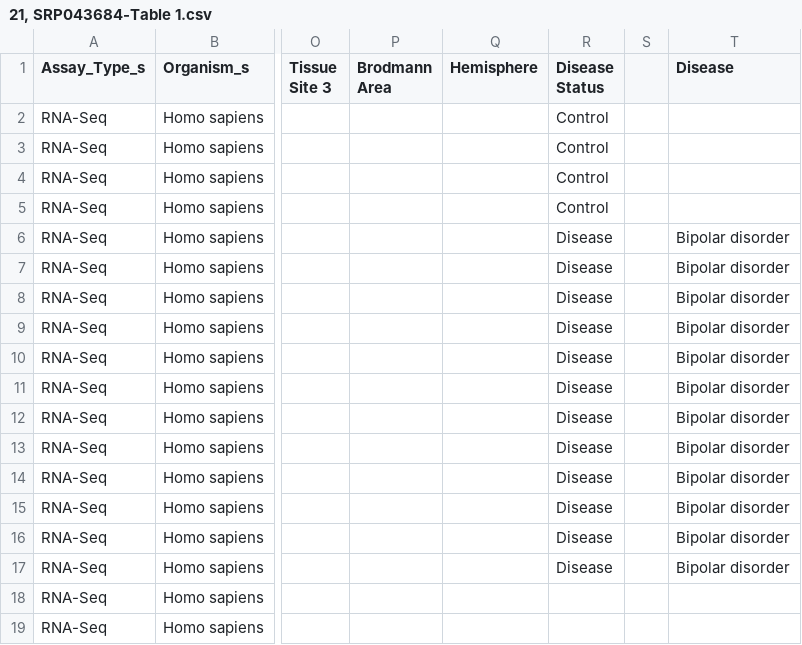
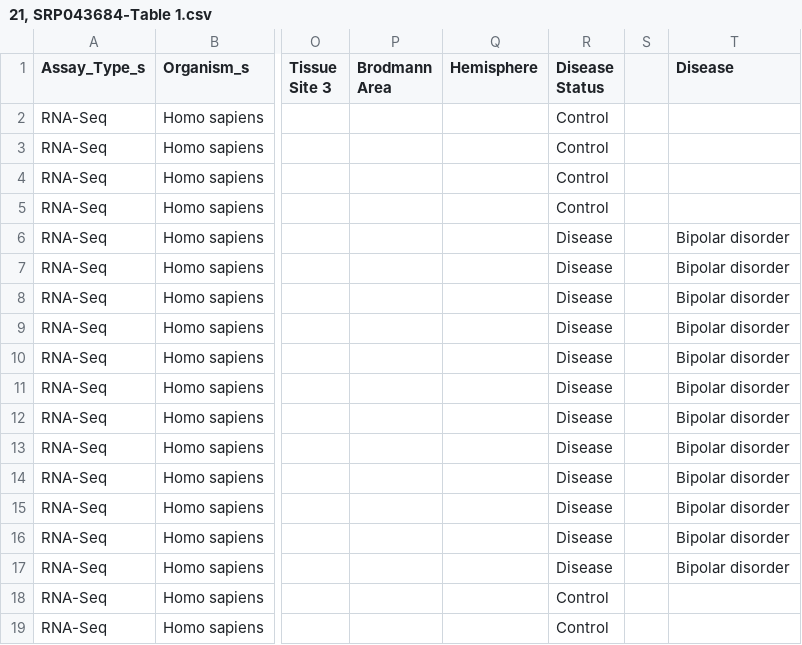
Before and after one commit to LieberInstitute/recount-brain, a CSV file: SRA_metadata/21, SRP043684-Table 1.csv, drawn as a sheet; only a part is shown, gaps mark what is left out; the diff names each change by its address in the sheet, - before the commit and + after, or states it on an @@ line.

```diff
--- a/SRA_metadata/21, SRP043684-Table 1.csv
+++ b/SRA_metadata/21, SRP043684-Table 1.csv
-R18:R19 (Disease Status): (empty)
+R18:R19 (Disease Status): Control
```
Also changed, not shown: SRA_metadata/23, SRP045638-Table 1.csv, SRA_metadata/26, SRP049776-Table 1.csv, 4 other files.
